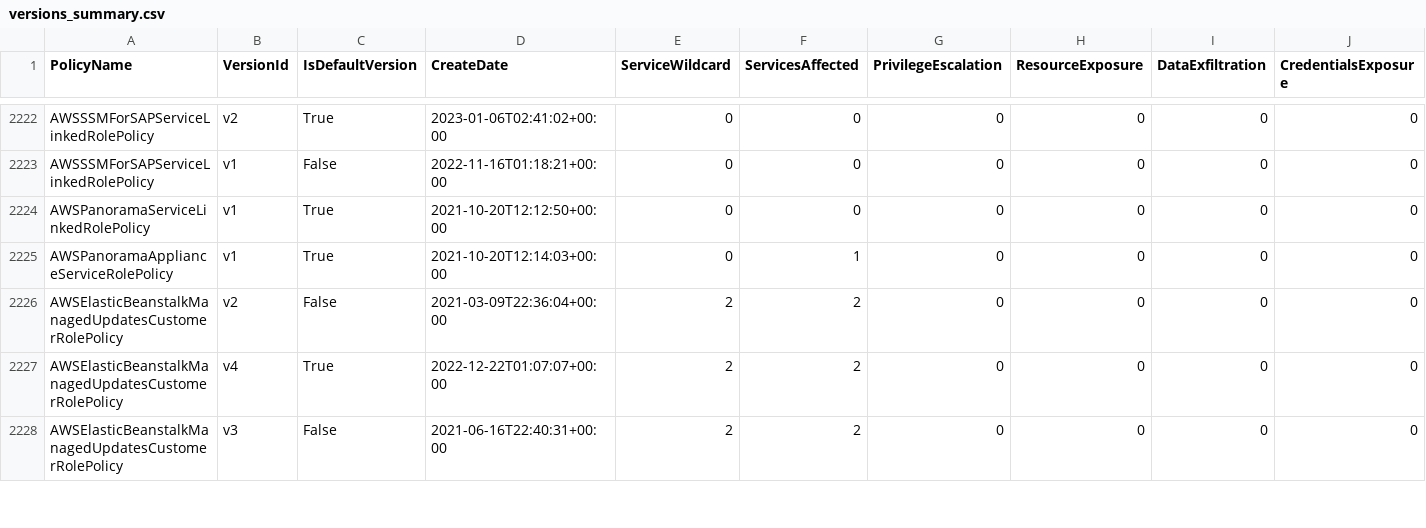
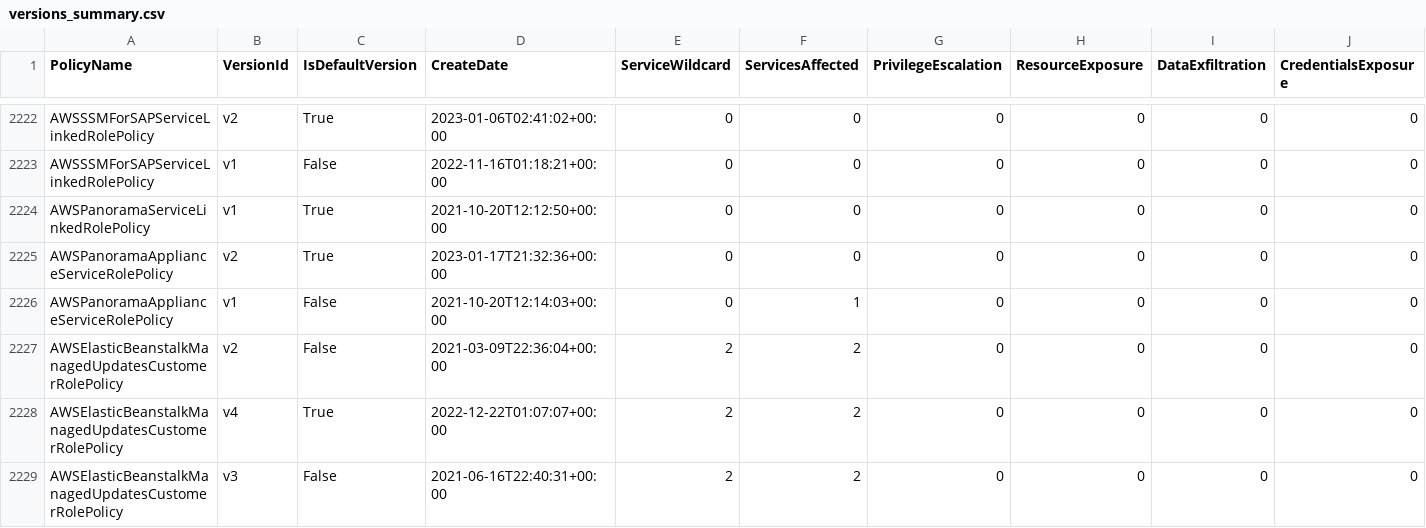
Before and after one commit to tenchi-security/camp, a CSV file: versions_summary.csv, drawn as a sheet; only a part is shown, gaps mark what is left out; addresses are those after the commit; rows hold the shown columns only; the diff names each change by its address in the sheet, - before the commit and + after, or states it on an @@ line.

```diff
--- a/versions_summary.csv
+++ b/versions_summary.csv
+row 2225: AWSPanoramaApplianceServiceRolePolicy | v2 | True | 2023-01-17T21:32:36+00:00 | 0 | 0 | 0 | 0 | 0 | 0
-C2226 (IsDefaultVersion): True
+C2226 (IsDefaultVersion): False
```
Also changed, not shown: 5 other files.
